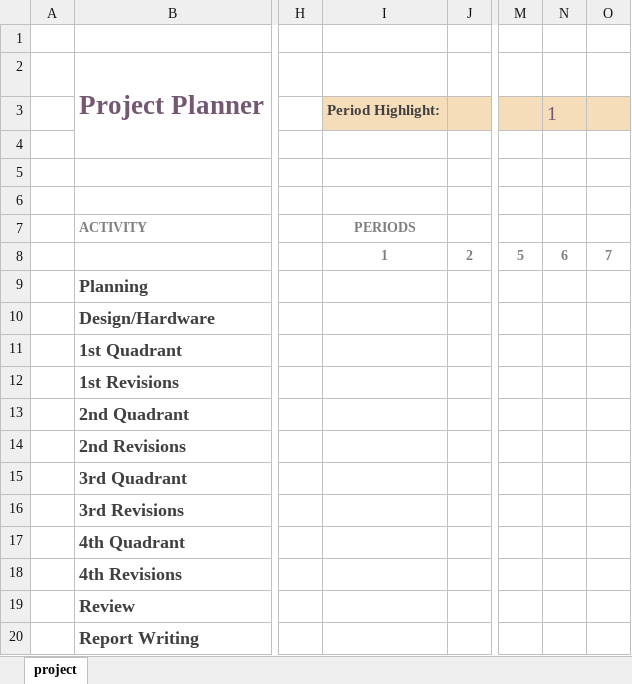
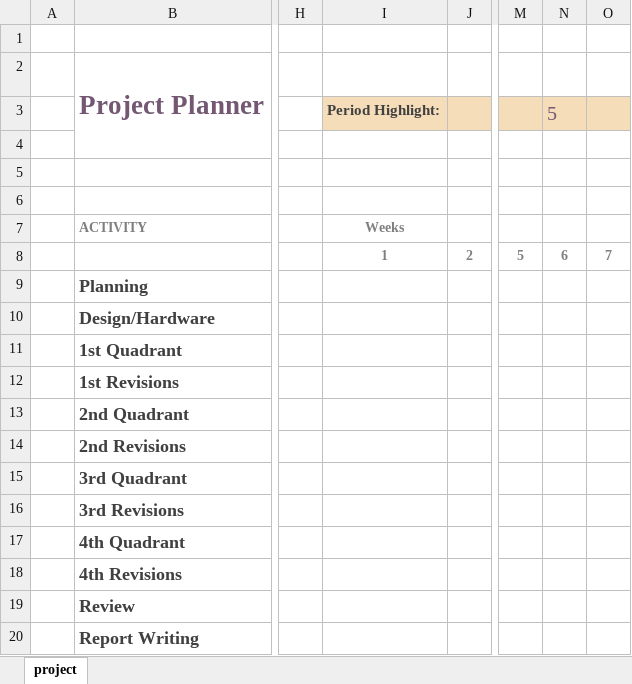
Before and after one commit to j-salvador/barbie2016, an Excel workbook: ganttChart.xlsx, sheet project, drawn as a sheet; only a part is shown, gaps mark what is left out; values as stored, in another font and other column widths than the file's, no borders; charts and pictures and conditional formats not drawn; the diff names each change by its address in the sheet, - before the commit and + after, or states it on an @@ line.

```diff
--- a/ganttChart.xlsx (sheet project)
+++ b/ganttChart.xlsx (sheet project)
-N3: 1
+N3: 5
-I7: PERIODS
+I7: Weeks
```
Also changed, not shown: 2 other files.
